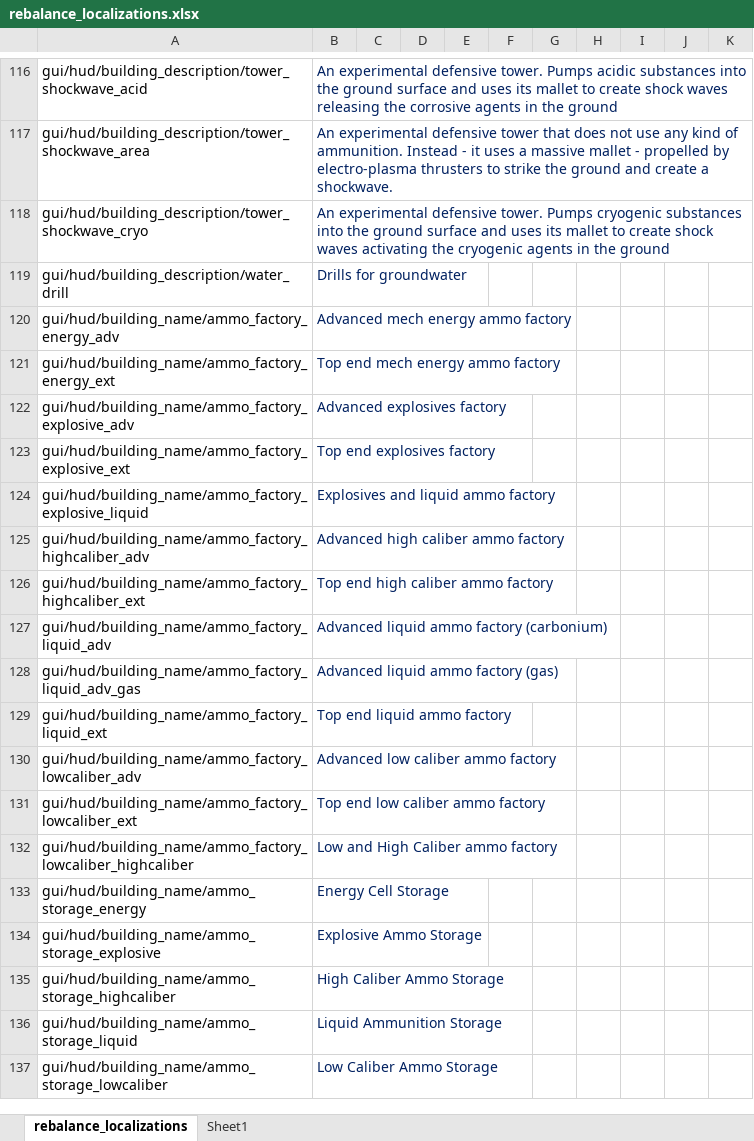
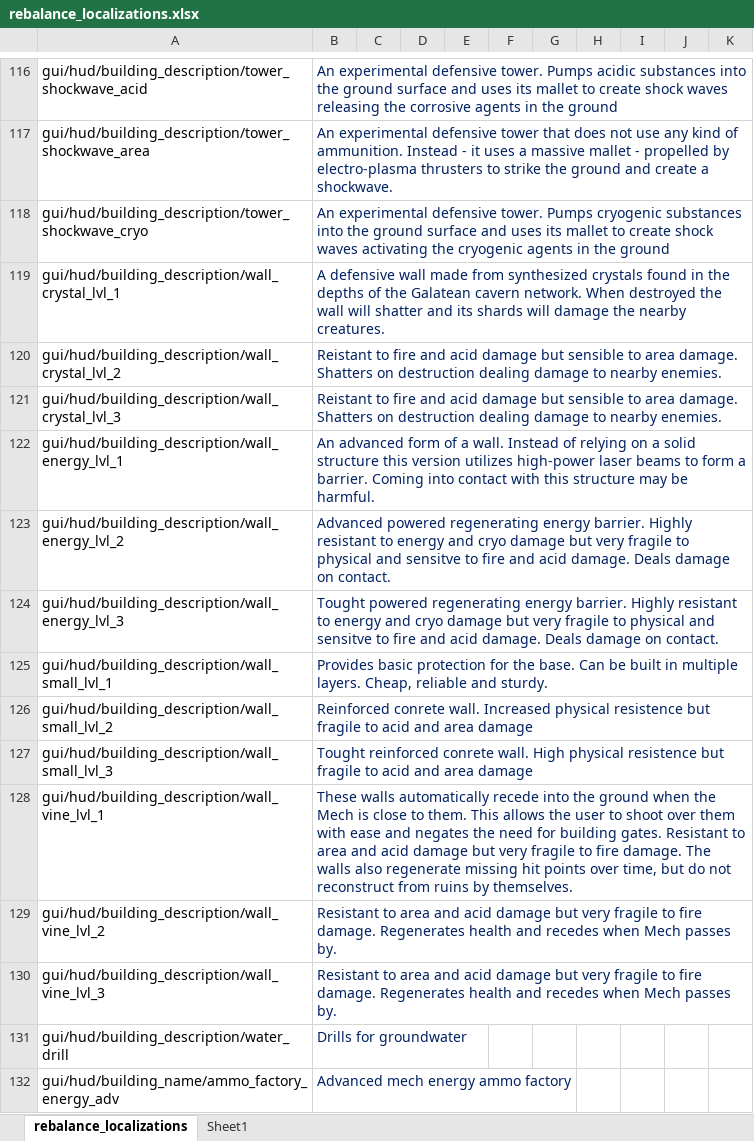
Before and after one commit to TheKilltech/rift_balance, an Excel workbook: gui/rebalance_localizations.xlsx, sheet rebalance_localizations, drawn as a sheet; only a part is shown, gaps mark what is left out; the shorter side is filled out with more unchanged rows; values as stored, in another font and other column widths than the file's, no borders; the diff names each change by its address in the sheet, - before the commit and + after, or states it on an @@ line.

Commit message:
set resistences for vine walls

```diff
--- a/gui/rebalance_localizations.xlsx (sheet rebalance_localizations)
+++ b/gui/rebalance_localizations.xlsx (sheet rebalance_localizations)
+row 119: gui/hud/building_description/wall_crystal_lvl_1 | A defensive wall made from synthesized crystals found in the depths of the Galatean cavern network. When destroyed the wall will shatter and its shards will damage the nearby creatures.
+row 120: gui/hud/building_description/wall_crystal_lvl_2 | Reistant to fire and acid damage but sensible to area damage. Shatters on destruction dealing damage to nearby enemies.
+row 121: gui/hud/building_description/wall_crystal_lvl_3 | Reistant to fire and acid damage but sensible to area damage. Shatters on destruction dealing damage to nearby enemies.
+row 122: gui/hud/building_description/wall_energy_lvl_1 | An advanced form of a wall. Instead of relying on a solid structure this version utilizes high-power laser beams to form a barrier. Coming into contact with this structure may be harmful.
+row 123: gui/hud/building_description/wall_energy_lvl_2 | Advanced powered regenerating energy barrier. Highly resistant to energy and cryo damage but very fragile to physical and sensitve to fire and acid damage. Deals damage on contact.
+row 124: gui/hud/building_description/wall_energy_lvl_3 | Tought powered regenerating energy barrier. Highly resistant to energy and cryo damage but very fragile to physical and sensitve to fire and acid damage. Deals damage on contact.
+row 125: gui/hud/building_description/wall_small_lvl_1 | Provides basic protection for the base. Can be built in multiple layers. Cheap, reliable and sturdy.
+row 126: gui/hud/building_description/wall_small_lvl_2 | Reinforced conrete wall. Increased physical resistence but fragile to acid and area damage
+row 127: gui/hud/building_description/wall_small_lvl_3 | Tought reinforced conrete wall. High physical resistence but fragile to acid and area damage
+row 128: gui/hud/building_description/wall_vine_lvl_1 | These walls automatically recede into the ground when the Mech is close to them. This allows the user to shoot over them with ease and negates the need for building gates. Resistant to area and acid damage but very fragile to fire damage. The walls also regenerate missing hit points over time, but do not reconstruct from ruins by themselves.
+row 129: gui/hud/building_description/wall_vine_lvl_2 | Resistant to area and acid damage but very fragile to fire damage. Regenerates health and recedes when Mech passes by.
+row 130: gui/hud/building_description/wall_vine_lvl_3 | Resistant to area and acid damage but very fragile to fire damage. Regenerates health and recedes when Mech passes by.
```
Also changed, not shown: 10 other files.
